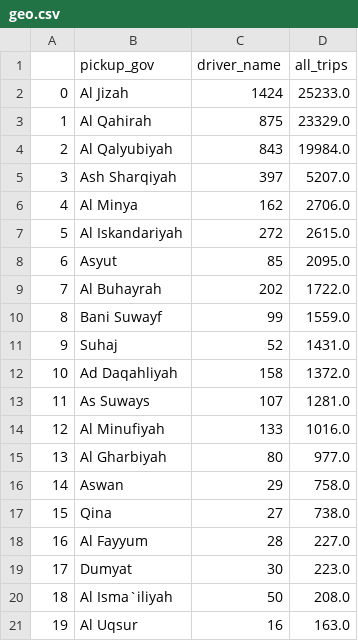
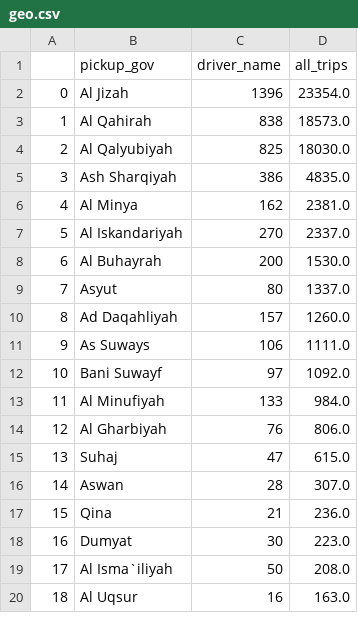
Before and after one commit to AhmedAminILLA/due_dilligence_2, a CSV file: geo.csv, drawn as a sheet; only a part is shown; removed rows and columns are numbered as before the commit, all else as after; the diff covers the shown part only; the diff names each change by its address in the sheet, - before the commit and + after, or states it on an @@ line.

```diff
--- a/geo.csv
+++ b/geo.csv
-C2 (driver_name): 1424
+C2 (driver_name): 1396
-D2 (all_trips): 25233.0
+D2 (all_trips): 23354.0
-C3 (driver_name): 875
+C3 (driver_name): 838
-D3 (all_trips): 23329.0
+D3 (all_trips): 18573.0
-C4 (driver_name): 843
+C4 (driver_name): 825
-D4 (all_trips): 19984.0
+D4 (all_trips): 18030.0
-C5 (driver_name): 397
+C5 (driver_name): 386
-D5 (all_trips): 5207.0
+D5 (all_trips): 4835.0
-D6 (all_trips): 2706.0
+D6 (all_trips): 2381.0
-C7 (driver_name): 272
+C7 (driver_name): 270
-D7 (all_trips): 2615.0
+D7 (all_trips): 2337.0
-row 8: 6 | Asyut | 85 | 2095.0
@@ column A renumbered from row 8 down @@
-C8 (driver_name): 202
+C8 (driver_name): 200
-D8 (all_trips): 1722.0
+D8 (all_trips): 1530.0
-row 10: 8 | Bani Suwayf | 99 | 1559.0
-row 11: 9 | Suhaj | 52 | 1431.0
+row 9: 7 | Asyut | 80 | 1337.0
-C10 (driver_name): 158
+C10 (driver_name): 157
-D10 (all_trips): 1372.0
+D10 (all_trips): 1260.0
-C11 (driver_name): 107
+C11 (driver_name): 106
-D11 (all_trips): 1281.0
+D11 (all_trips): 1111.0
+row 12: 10 | Bani Suwayf | 97 | 1092.0
-D13 (all_trips): 1016.0
+D13 (all_trips): 984.0
-C14 (driver_name): 80
+C14 (driver_name): 76
-D14 (all_trips): 977.0
+D14 (all_trips): 806.0
+row 15: 13 | Suhaj | 47 | 615.0
-C16 (driver_name): 29
+C16 (driver_name): 28
-D16 (all_trips): 758.0
+D16 (all_trips): 307.0
-C17 (driver_name): 27
+C17 (driver_name): 21
-D17 (all_trips): 738.0
+D17 (all_trips): 236.0
-row 18: 16 | Al Fayyum | 28 | 227.0
```
Also changed, not shown: 2 added rows and 4 edited cells elsewhere in this file, geo_2.csv, slide18.csv, 5 other files.
